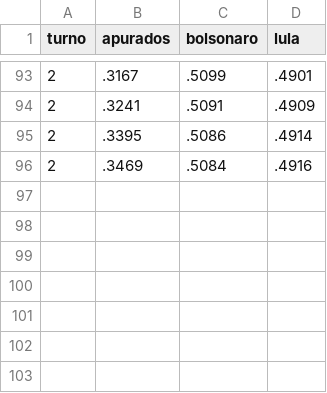
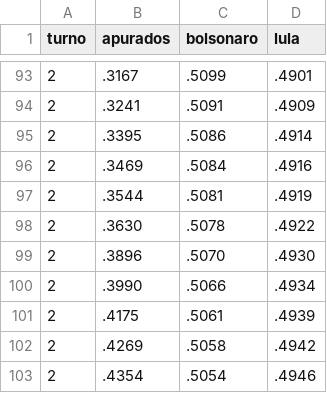
Before and after one commit to resendedaniel/apuracao, a CSV file: data.csv, drawn as a sheet; only a part is shown, gaps mark what is left out; the diff names each change by its address in the sheet, - before the commit and + after, or states it on an @@ line.

```diff
--- a/data.csv
+++ b/data.csv
+row 97: 2 | .3544 | .5081 | .4919
+row 98: 2 | .3630 | .5078 | .4922
+row 99: 2 | .3896 | .5070 | .4930
+row 100: 2 | .3990 | .5066 | .4934
+row 101: 2 | .4175 | .5061 | .4939
+row 102: 2 | .4269 | .5058 | .4942
+row 103: 2 | .4354 | .5054 | .4946
```
Also changed, not shown: 1 other file.
